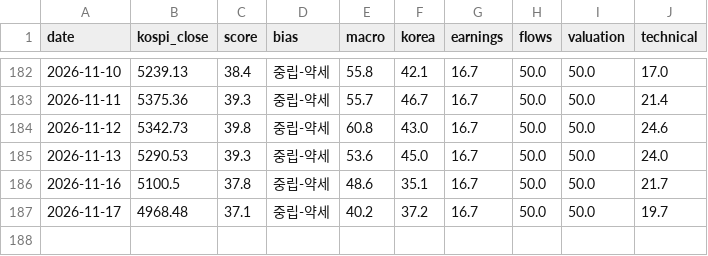
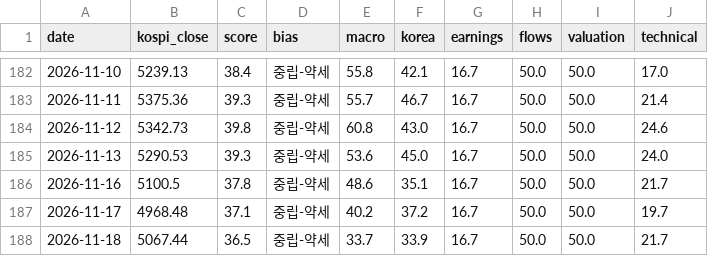
Before and after one commit to kym20031219-code/etf-partner-finder, a CSV file: results/kospi_history.csv, drawn as a sheet; only a part is shown, gaps mark what is left out; the diff names each change by its address in the sheet, - before the commit and + after, or states it on an @@ line.

```diff
--- a/results/kospi_history.csv
+++ b/results/kospi_history.csv
+row 188: 2026-11-18 | 5067.44 | 36.5 | 중립-약세 | 33.7 | 33.9 | 16.7 | 50.0 | 50.0 | 21.7
```
Also changed, not shown: 1 other file.
